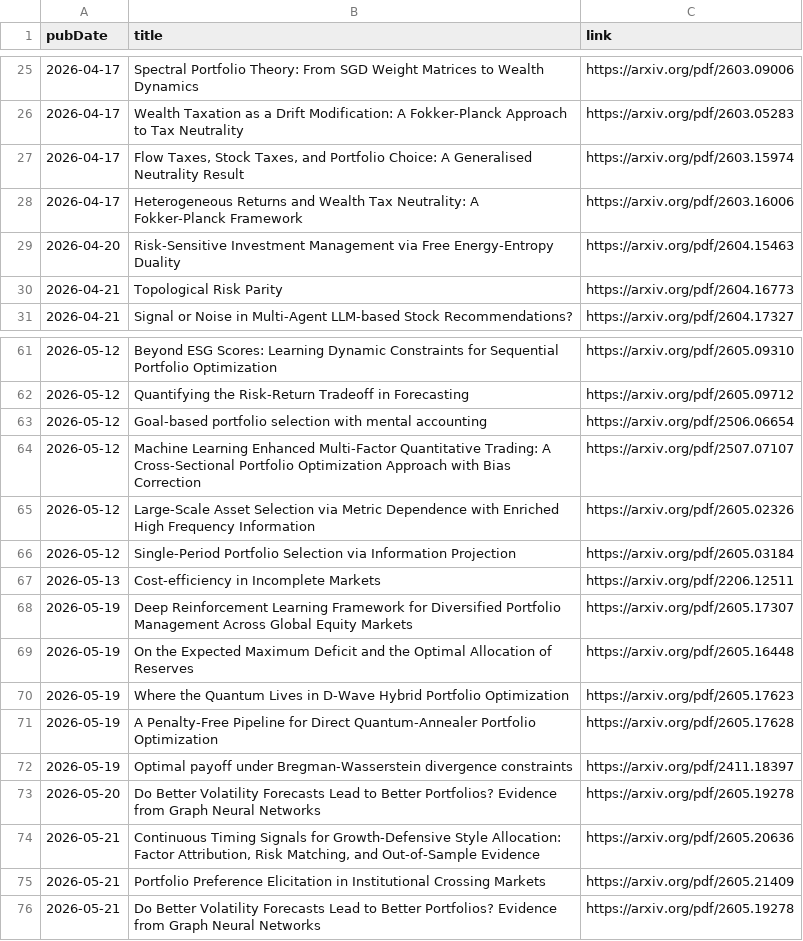
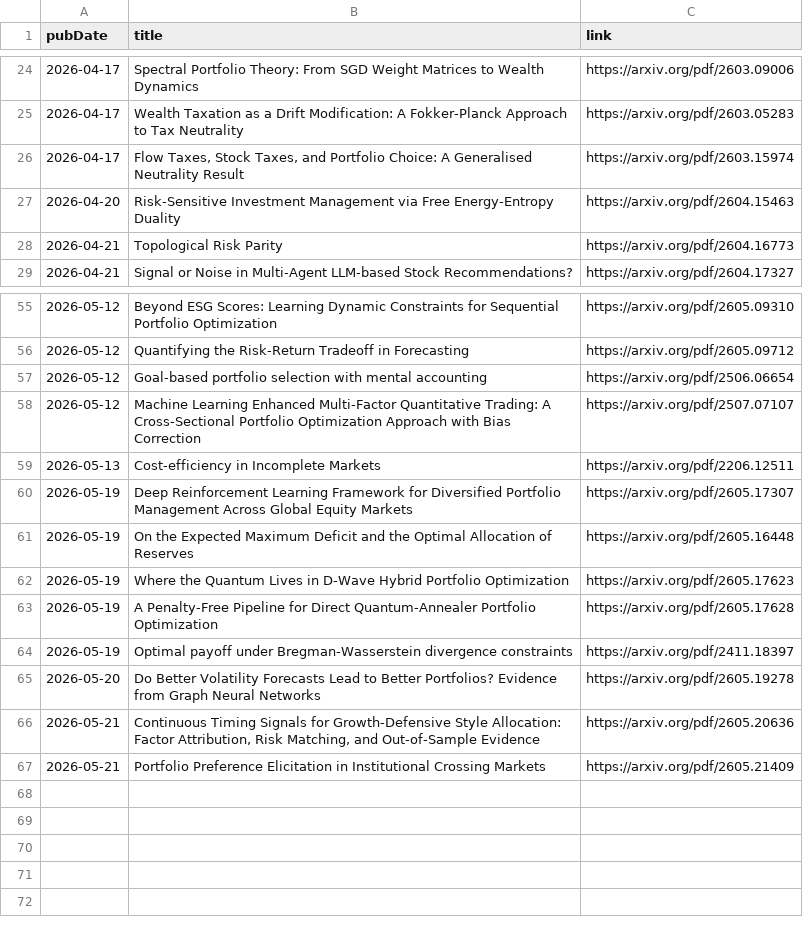
Before and after one commit to mmiliukas/portfolio, a CSV file: publications.csv, drawn as a sheet; only a part is shown, gaps mark what is left out; the diff covers the shown part only.

```diff
--- a/publications.csv
+++ b/publications.csv
@@ -27,3 +26,2 @@ pubDate,title,link
 2026-04-17,"Flow Taxes, Stock Taxes, and Portfolio Choice: A Generalised Neutrality Result",https://arxiv.org/pdf/2603.15974
-2026-04-17,Heterogeneous Returns and Wealth Tax Neutrality: A Fokker-Planck Framework,https://arxiv.org/pdf/2603.16006
 2026-04-20,Risk-Sensitive Investment Management via Free Energy-Entropy Duality,https://arxiv.org/pdf/2604.15463
@@ -64,4 +58,2 @@ pubDate,title,link
 2026-05-12,Machine Learning Enhanced Multi-Factor Quantitative Trading: A Cross-Sectional Portfolio Optimization Approach with Bias Correction,https://arxiv.org/pdf/2507.07107
-2026-05-12,Large-Scale Asset Selection via Metric Dependence with Enriched High Frequency Information,https://arxiv.org/pdf/2605.02326
-2026-05-12,Single-Period Portfolio Selection via Information Projection,https://arxiv.org/pdf/2605.03184
 2026-05-13,Cost-efficiency in Incomplete Markets,https://arxiv.org/pdf/2206.12511
@@ -75,2 +67 @@ pubDate,title,link
 2026-05-21,Portfolio Preference Elicitation in Institutional Crossing Markets,https://arxiv.org/pdf/2605.21409
-2026-05-21,Do Better Volatility Forecasts Lead to Better Portfolios? Evidence from Graph Neural Networks,https://arxiv.org/pdf/2605.19278
```
Also changed, not shown: 6 removed rows, 5 moved rows and 2 edited cells elsewhere in this file, 1 other file.
